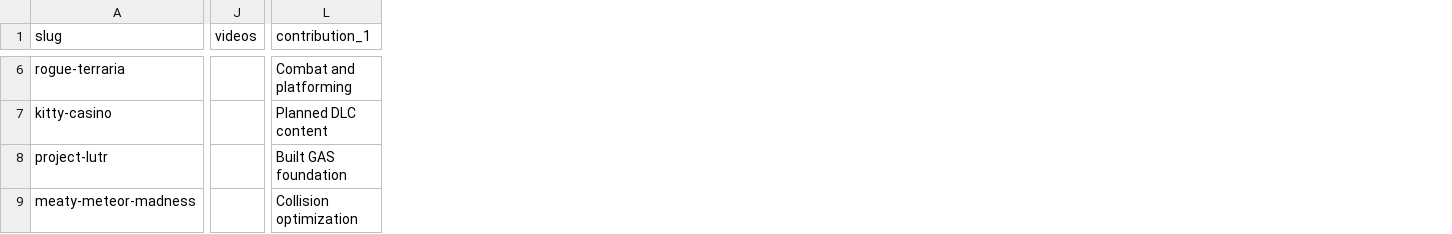
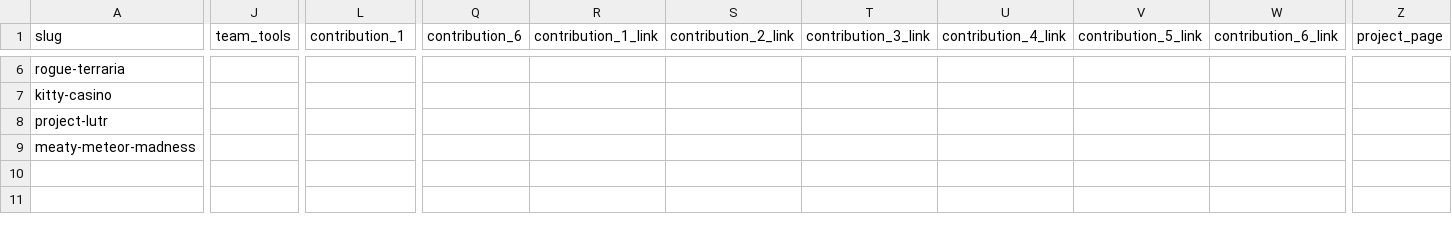
Before and after one commit to Noah-OConnor/noah-oconnor.github.io, a CSV file: PortfolioProjectData.csv, drawn as a sheet; only a part is shown, gaps mark what is left out; removed rows and columns are numbered as before the commit, all else as after; the diff covers the shown part only; the diff names each change by its address in the sheet, - before the commit and + after, or states it on an @@ line.

Commit message:
Main -> Project Page Flow

```diff
--- a/PortfolioProjectData.csv
+++ b/PortfolioProjectData.csv
-column J (videos), empty
+column J (team_tools), empty
+column Q (contribution_6), empty
+column R (contribution_1_link), empty
+column S (contribution_2_link), empty
+column T (contribution_3_link), empty
+column U (contribution_4_link), empty
+column V (contribution_5_link), empty
+column W (contribution_6_link), empty
+column Z (project_page), empty
-L6 (contribution_1): Combat and platforming
+L6 (contribution_1): (empty)
-L7 (contribution_1): Planned DLC content
+L7 (contribution_1): (empty)
-L8 (contribution_1): Built GAS foundation
+L8 (contribution_1): (empty)
-L9 (contribution_1): Collision optimization
+L9 (contribution_1): (empty)
```
Also changed, not shown: 38 edited cells elsewhere in this file, 5 other files.
